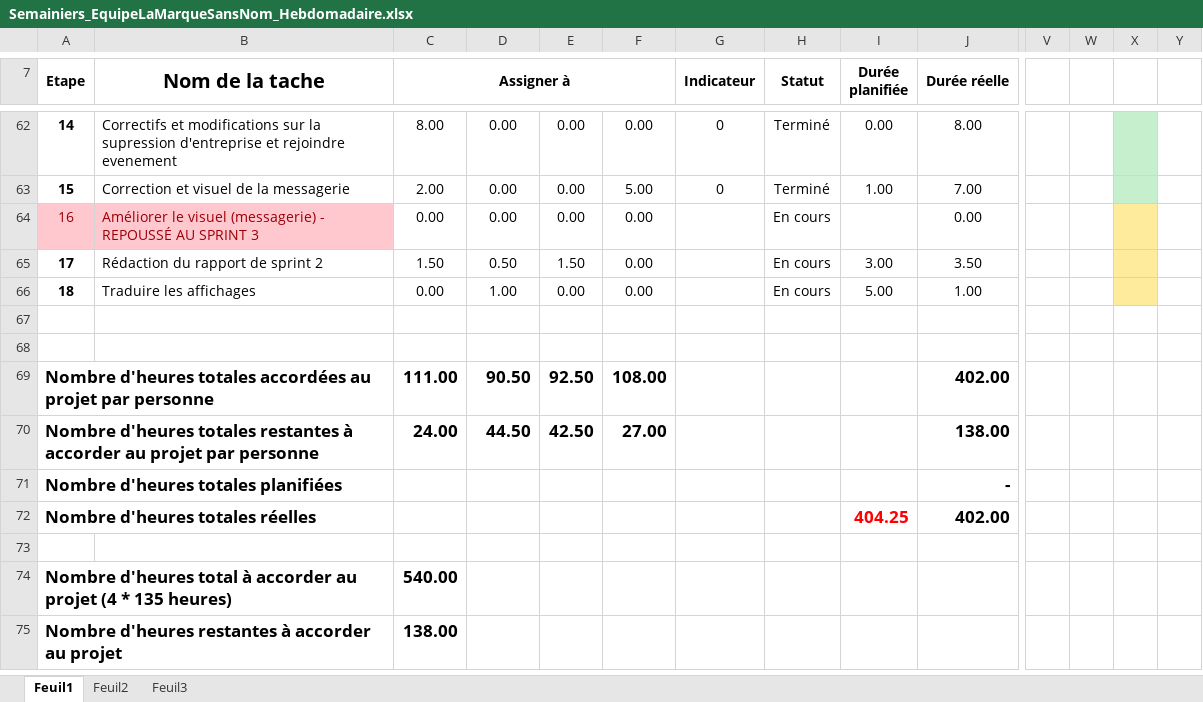
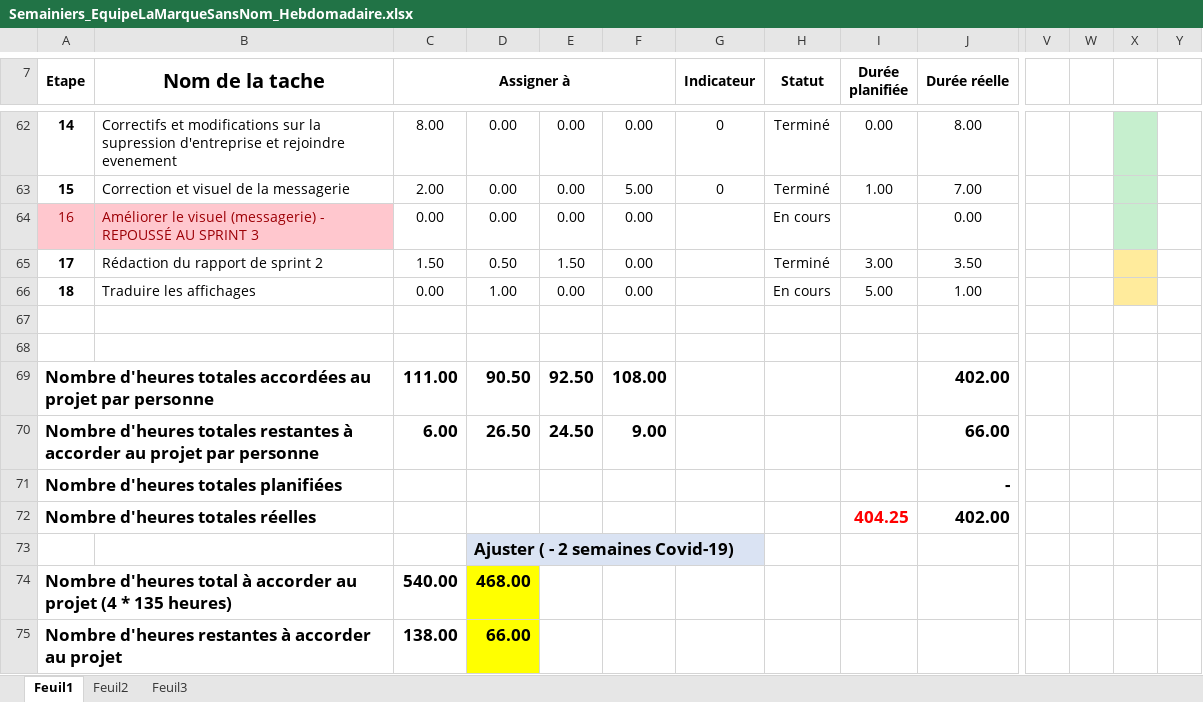
Before and after one commit to mrjrdg/marque-sans-nom, an Excel workbook: Semainiers/Semainiers_EquipeLaMarqueSansNom_Hebdomadaire.xlsx, sheet Feuil1, drawn as a sheet; only a part is shown, gaps mark what is left out; values as stored, in another font and other column widths than the file's, no borders; conditional formats not drawn; removed rows and columns are numbered as before the commit, all else as after; rows hold the shown columns only; the diff names each change by its address in the sheet, - before the commit and + after, or states it on an @@ line.

Commit message:
Ajout du semainier 08 Avril

```diff
--- a/Semainiers/Semainiers_EquipeLaMarqueSansNom_Hebdomadaire.xlsx (sheet Feuil1)
+++ b/Semainiers/Semainiers_EquipeLaMarqueSansNom_Hebdomadaire.xlsx (sheet Feuil1)
-X64 fill: #FFEB9C
+X64 fill: #C6EFCE
-H65 (Statut): En cours
+H65 (Statut): Terminé
-row 70: Nombre d'heures totales restantes à accorder au projet par personne |  | 24.00 | 44.50 | 42.50 | 27.00 |  |  |  | 138.00
+row 70: Nombre d'heures totales restantes à accorder au projet par personne |  | 6.00 | 26.50 | 24.50 | 9.00 |  |  |  | 66.00
-D73: (empty)
+D73: Ajuster ( - 2 semaines Covid-19)
-D73:G73 fill: none
+D73:G73 fill: #DAE3F3
+D73:G73 merged
-D74: (empty)
+D74: 468.00
-D74:D75 fill: none
+D74:D75 fill: #FFFF00
-D75: (empty)
+D75: 66.00
```
Also changed, not shown: 1 other file.
